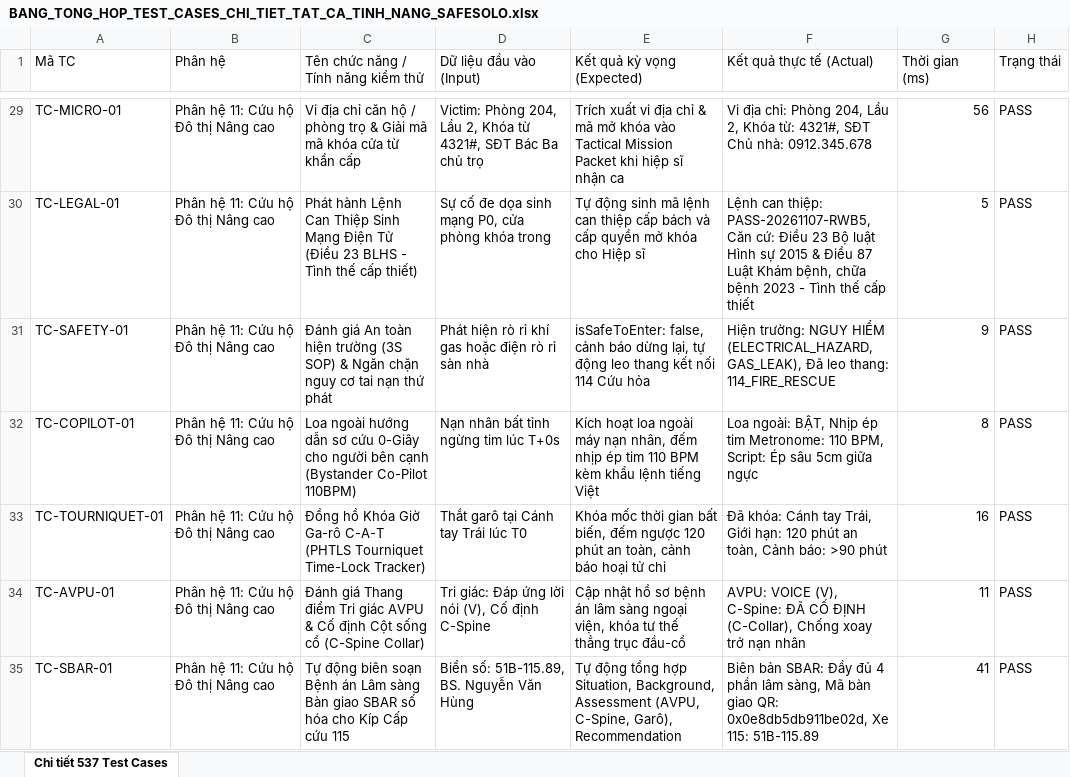
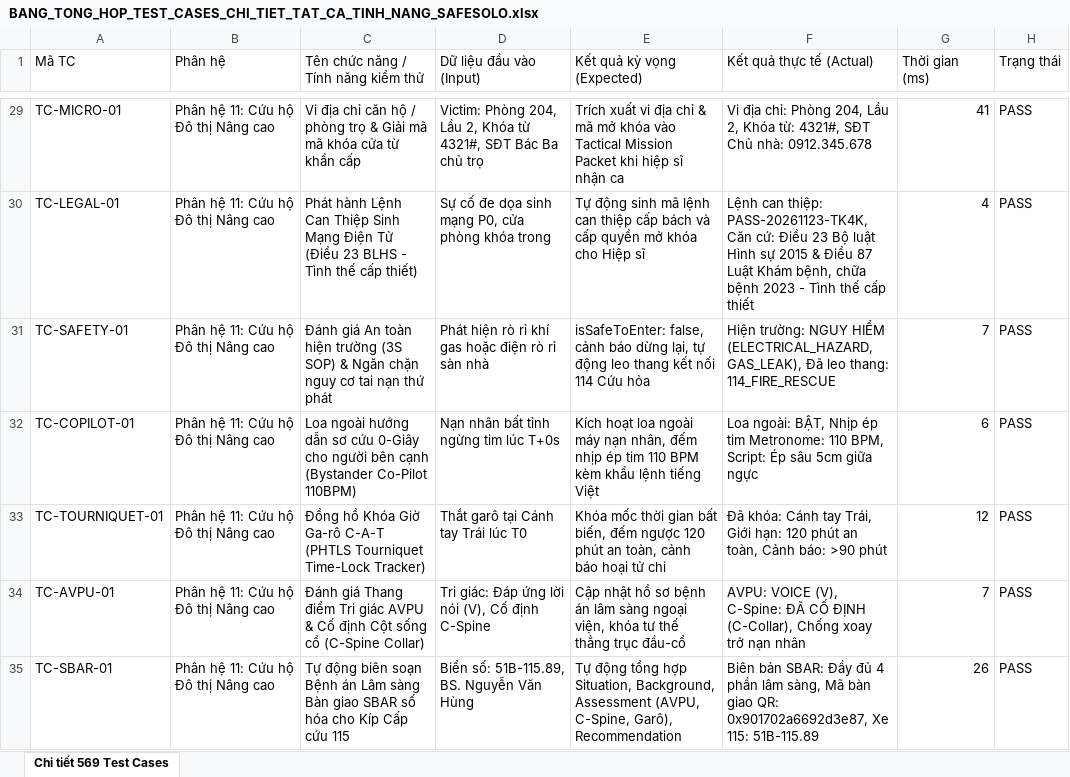
Before and after one commit to Awac8989/Safe_Solo, an Excel workbook: docs/BANG_TONG_HOP_TEST_CASES_CHI_TIET_TAT_CA_TINH_NANG_SAFESOLO.xlsx, sheet Chi tiết 569 Test Cases, drawn as a sheet; only a part is shown, gaps mark what is left out; values as stored, in another font and other column widths than the file's, no borders; the diff covers the shown part only; the diff names each change by its address in the sheet, - before the commit and + after, or states it on an @@ line.

Commit message:
feat: complete SafeSolo ecosystem with 142 subsystems, 569/569 tests pass, and 8 high-impact business modules (VNeID NFC, Stroke Timelock, Watch SpO2, Threat Heatmap, CPR Coach, Drug Shield, Family Circle, Smart Ambulance)

```diff
--- a/docs/BANG_TONG_HOP_TEST_CASES_CHI_TIET_TAT_CA_TINH_NANG_SAFESOLO.xlsx (sheet Chi tiết 569 Test Cases)
+++ b/docs/BANG_TONG_HOP_TEST_CASES_CHI_TIET_TAT_CA_TINH_NANG_SAFESOLO.xlsx (sheet Chi tiết 569 Test Cases)
-sheet tab: Chi tiết 537 Test Cases
+sheet tab: Chi tiết 569 Test Cases
-G29 (Thời gian (ms)): 56
+G29 (Thời gian (ms)): 41
-F30 (Kết quả thực tế (Actual)): …can thiệp: PASS-20261107-RWB5, Căn cứ:…
+F30 (Kết quả thực tế (Actual)): …can thiệp: PASS-20261123-TK4K, Căn cứ:…
-G30 (Thời gian (ms)): 5
+G30 (Thời gian (ms)): 4
-G31 (Thời gian (ms)): 9
+G31 (Thời gian (ms)): 7
-G32 (Thời gian (ms)): 8
+G32 (Thời gian (ms)): 6
-G33 (Thời gian (ms)): 16
+G33 (Thời gian (ms)): 12
-G34 (Thời gian (ms)): 11
+G34 (Thời gian (ms)): 7
-F35 (Kết quả thực tế (Actual)): …giao QR: 0x0e8db5db911be02d, Xe 115:…
+F35 (Kết quả thực tế (Actual)): …giao QR: 0x901702a6692d3e87, Xe 115:…
-G35 (Thời gian (ms)): 41
+G35 (Thời gian (ms)): 26
```
Also changed, not shown: 32 added rows and 525 edited cells elsewhere in this sheet, 28 other files.
